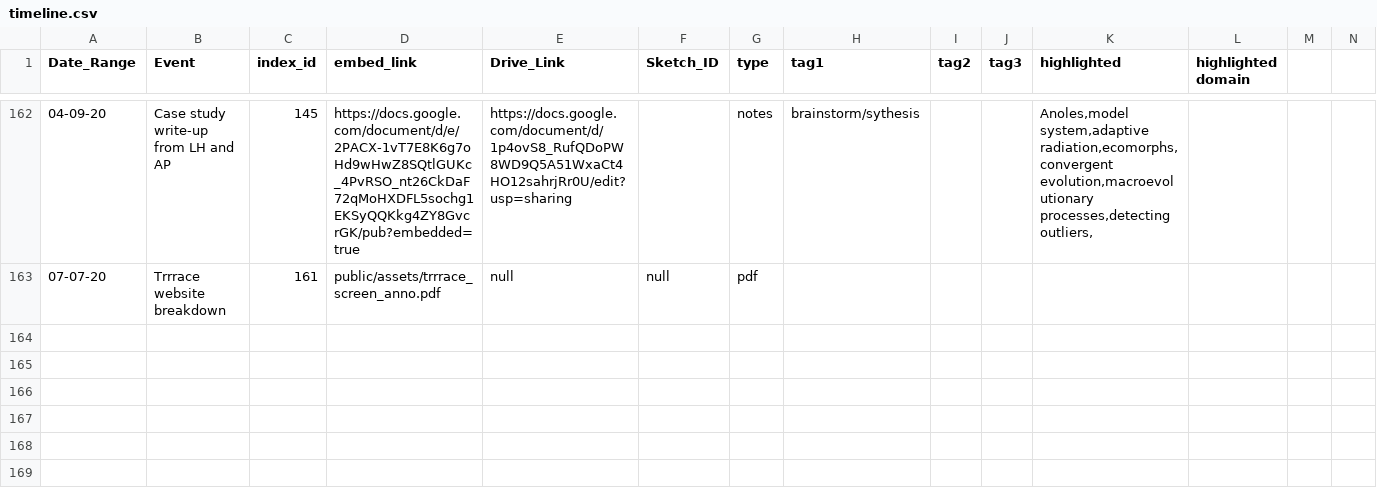
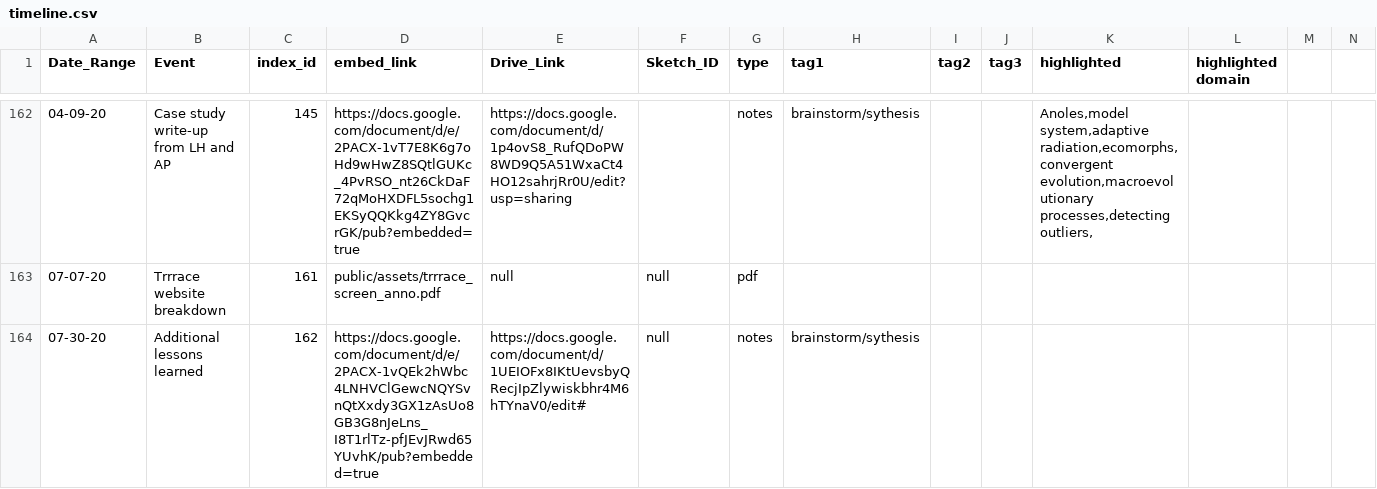
Before and after one commit to visdesignlab/trrrace, a CSV file: public/data/timeline.csv, drawn as a sheet; only a part is shown, gaps mark what is left out; rows hold the shown columns only; the diff names each change by its address in the sheet, - before the commit and + after, or states it on an @@ line.

Commit message:
added lessons learned

```diff
--- a/public/data/timeline.csv
+++ b/public/data/timeline.csv
+row 164: 07-30-20 | Additional lessons learned | 162 | https://docs.google.com/document/d/e/2PACX-1vQEk2hWbc4LNHVClGewcNQYSvnQtXxdy3GX1zAsUo8GB3G8nJeLns_I8T1rlTz-pfJEvJRwd65YUvhK/pub?embedded=true | https://docs.google.com/document/d/1UEIOFx8IKtUevsbyQRecjIpZlywiskbhr4M6hTYnaV0/edit# | null | notes | brainstorm/sythesis
```
Also changed, not shown: 2 other files.
